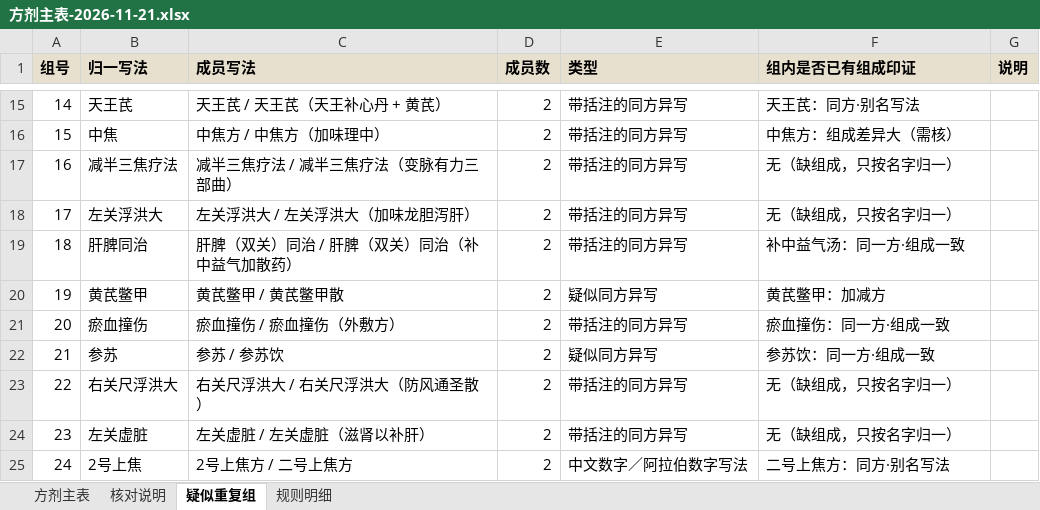
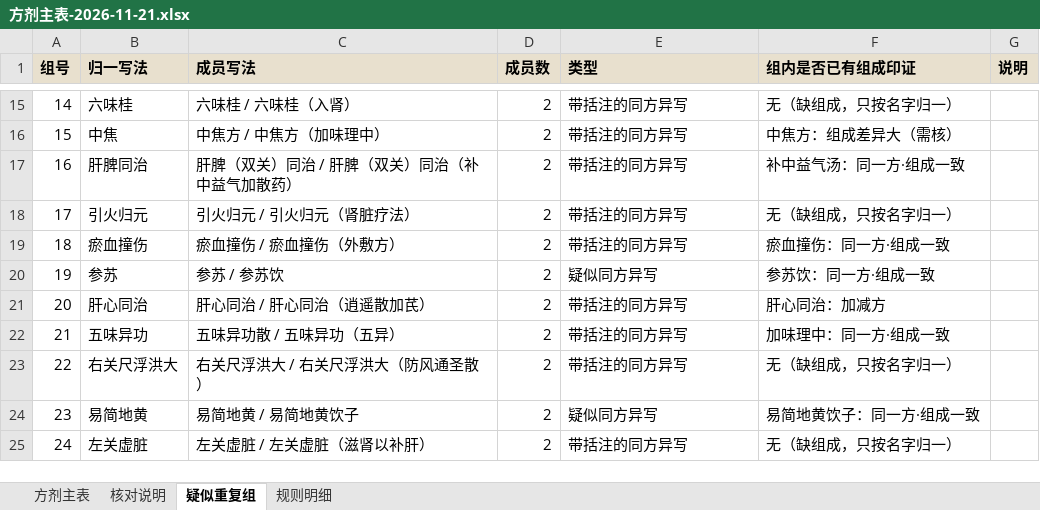
Before and after one commit to erikgqp8645/zang-shi-mai-xue, an Excel workbook: pulse-record/exports/方剂主表-2026-11-21.xlsx, sheet 疑似重复组, drawn as a sheet; only a part is shown, gaps mark what is left out; values as stored, in another font and other column widths than the file's, no borders; the diff covers the shown part only; the diff names each change by its address in the sheet, - before the commit and + after, or states it on an @@ line.

```diff
--- a/pulse-record/exports/方剂主表-2026-11-21.xlsx (sheet 疑似重复组)
+++ b/pulse-record/exports/方剂主表-2026-11-21.xlsx (sheet 疑似重复组)
-B15 (归一写法): 天王芪
+B15 (归一写法): 六味桂
-C15 (成员写法): 天王芪 / 天王芪（天王补心丹 + 黄芪）
+C15 (成员写法): 六味桂 / 六味桂（入肾）
-F15 (组内是否已有组成印证): 天王芪：同方·别名写法
+F15 (组内是否已有组成印证): 无（缺组成，只按名字归一）
-B17 (归一写法): 减半三焦疗法
+B17 (归一写法): 肝脾同治
-C17 (成员写法): 减半三焦疗法 / 减半三焦疗法（变脉有力三部曲）
+C17 (成员写法): 肝脾（双关）同治 / 肝脾（双关）同治（补中益气加散药）
-F17 (组内是否已有组成印证): 无（缺组成，只按名字归一）
+F17 (组内是否已有组成印证): 补中益气汤：同一方·组成一致
-B18 (归一写法): 左关浮洪大
+B18 (归一写法): 引火归元
-C18 (成员写法): 左关浮洪大 / 左关浮洪大（加味龙胆泻肝）
+C18 (成员写法): 引火归元 / 引火归元（肾脏疗法）
-B19 (归一写法): 肝脾同治
+B19 (归一写法): 瘀血撞伤
-C19 (成员写法): 肝脾（双关）同治 / 肝脾（双关）同治（补中益气加散药）
+C19 (成员写法): 瘀血撞伤 / 瘀血撞伤（外敷方）
-F19 (组内是否已有组成印证): 补中益气汤：同一方·组成一致
+F19 (组内是否已有组成印证): 瘀血撞伤：同一方·组成一致
-B20 (归一写法): 黄芪鳖甲
+B20 (归一写法): 参苏
-C20 (成员写法): 黄芪鳖甲 / 黄芪鳖甲散
+C20 (成员写法): 参苏 / 参苏饮
-F20 (组内是否已有组成印证): 黄芪鳖甲：加减方
+F20 (组内是否已有组成印证): 参苏饮：同一方·组成一致
-B21 (归一写法): 瘀血撞伤
+B21 (归一写法): 肝心同治
-C21 (成员写法): 瘀血撞伤 / 瘀血撞伤（外敷方）
+C21 (成员写法): 肝心同治 / 肝心同治（逍遥散加芪）
-F21 (组内是否已有组成印证): 瘀血撞伤：同一方·组成一致
+F21 (组内是否已有组成印证): 肝心同治：加减方
-B22 (归一写法): 参苏
+B22 (归一写法): 五味异功
-C22 (成员写法): 参苏 / 参苏饮
+C22 (成员写法): 五味异功散 / 五味异功（五异）
-E22 (类型): 疑似同方异写
+E22 (类型): 带括注的同方异写
-F22 (组内是否已有组成印证): 参苏饮：同一方·组成一致
+F22 (组内是否已有组成印证): 加味理中：同一方·组成一致
-B24 (归一写法): 左关虚脏
+B24 (归一写法): 易简地黄
-C24 (成员写法): 左关虚脏 / 左关虚脏（滋肾以补肝）
+C24 (成员写法): 易简地黄 / 易简地黄饮子
-E24 (类型): 带括注的同方异写
+E24 (类型): 疑似同方异写
-F24 (组内是否已有组成印证): 无（缺组成，只按名字归一）
+F24 (组内是否已有组成印证): 易简地黄饮子：同一方·组成一致
-B25 (归一写法): 2号上焦
+B25 (归一写法): 左关虚脏
-C25 (成员写法): 2号上焦方 / 二号上焦方
+C25 (成员写法): 左关虚脏 / 左关虚脏（滋肾以补肝）
-E25 (类型): 中文数字／阿拉伯数字写法
+E25 (类型): 带括注的同方异写
-F25 (组内是否已有组成印证): 二号上焦方：同方·别名写法
+F25 (组内是否已有组成印证): 无（缺组成，只按名字归一）
```
Also changed, not shown: 54 edited cells elsewhere in this sheet, sheet 方剂主表, sheet 核对说明, 1 other file.
